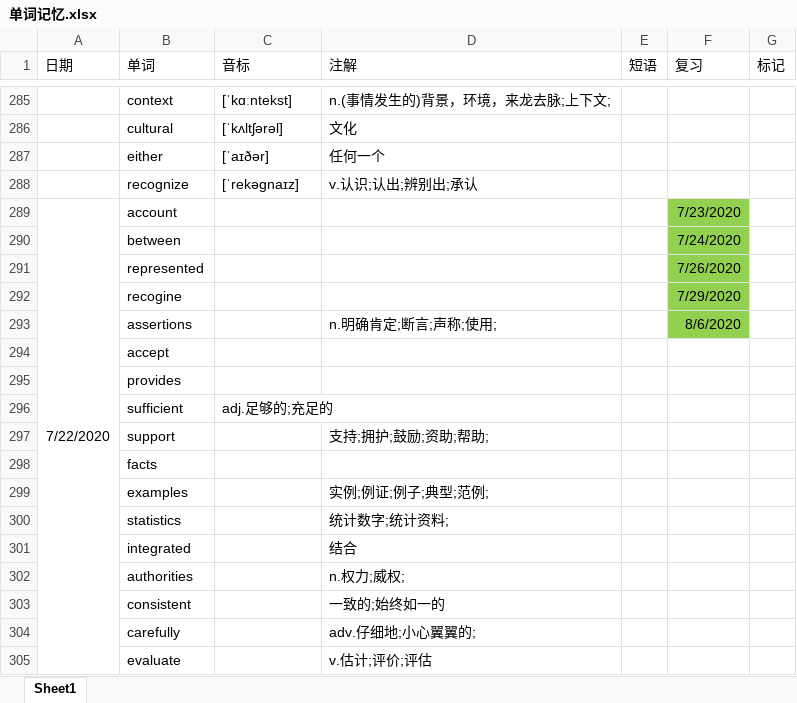
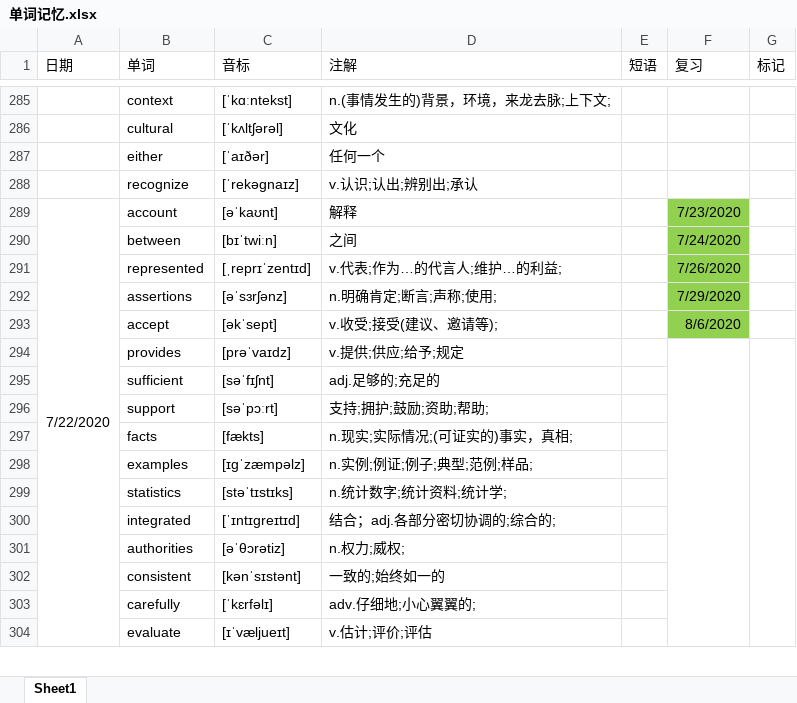
Before and after one commit to GnGx-G/MyMind, an Excel workbook: WordExcel/单词记忆.xlsx, sheet Sheet1, drawn as a sheet; only a part is shown, gaps mark what is left out; values as stored, in another font and other column widths than the file's, no borders; removed rows and columns are numbered as before the commit, all else as after; the diff covers the shown part only; the diff names each change by its address in the sheet, - before the commit and + after, or states it on an @@ line.

Commit message:
23号的音标提交

```diff
--- a/WordExcel/单词记忆.xlsx (sheet Sheet1)
+++ b/WordExcel/单词记忆.xlsx (sheet Sheet1)
-C289 (音标): (empty)
+C289 (音标): [əˈkaʊnt]
-D289 (注解): (empty)
+D289 (注解): 解释
-C290 (音标): (empty)
+C290 (音标): [bɪˈtwiːn]
-D290 (注解): (empty)
+D290 (注解): 之间
-C291 (音标): (empty)
+C291 (音标): [ˌreprɪˈzentɪd]
-D291 (注解): (empty)
+D291 (注解): v.代表;作为…的代言人;维护…的利益;
-row 292:  | recogine |  |  |  | 7/29/2020
-C292 (音标): (empty)
+C292 (音标): [əˈsɜrʃənz]
-F292 (复习): 8/6/2020
+F292 (复习): 7/29/2020
-C293 (音标): (empty)
+C293 (音标): [əkˈsept]
-D293 (注解): (empty)
+D293 (注解): v.收受;接受(建议、邀请等);
-F293 (复习): (empty)
+F293 (复习): 8/6/2020
-F293 fill: none
+F293 fill: #92D050
-C294 (音标): (empty)
+C294 (音标): [prəˈvaɪdz]
-D294 (注解): (empty)
+D294 (注解): v.提供;供应;给予;规定
+F294:F321 merged
+G294:G321 merged
-C295 (音标): adj.足够的;充足的
+C295 (音标): [səˈfɪʃnt]
-D295 (注解): (empty)
+D295 (注解): adj.足够的;充足的
-C296 (音标): (empty)
+C296 (音标): [səˈpɔːrt]
-C297 (音标): (empty)
+C297 (音标): [fækts]
-D297 (注解): (empty)
+D297 (注解): n.现实;实际情况;(可证实的)事实，真相;
-C298 (音标): (empty)
+C298 (音标): [ɪgˈzæmpəlz]
-D298 (注解): 实例;例证;例子;典型;范例;
+D298 (注解): n.实例;例证;例子;典型;范例;样品;
-C299 (音标): (empty)
+C299 (音标): [stəˈtɪstɪks]
-D299 (注解): 统计数字;统计资料;
+D299 (注解): n.统计数字;统计资料;统计学;
-C300 (音标): (empty)
+C300 (音标): [ˈɪntɪɡreɪtɪd]
-D300 (注解): 结合
+D300 (注解): 结合；adj.各部分密切协调的;综合的;
-C301 (音标): (empty)
+C301 (音标): [əˈθɔrətiz]
-C302 (音标): (empty)
+C302 (音标): [kənˈsɪstənt]
-C303 (音标): (empty)
+C303 (音标): [ˈkɛrfəlɪ]
-C304 (音标): (empty)
+C304 (音标): [ɪˈvæljueɪt]
```
Also changed, not shown: 1 added row and 19 edited cells elsewhere in this sheet.
